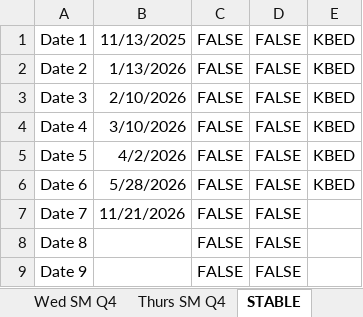
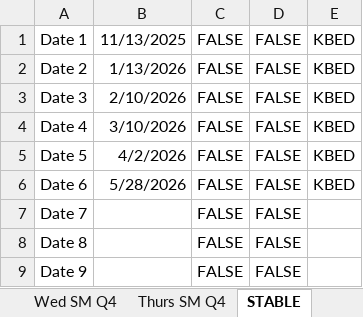
Before and after one commit to AlphaBravo227/CrewOps360, an Excel workbook: training/upload/MASTER Education Classes Roster.xlsx, sheet STABLE, drawn as a sheet; only a part is shown; values as stored, in another font and other column widths than the file's, no borders; the diff names each change by its address in the sheet, - before the commit and + after, or states it on an @@ line.

Commit message:
Update MASTER Education Classes Roster.xlsx

```diff
--- a/training/upload/MASTER Education Classes Roster.xlsx (sheet STABLE)
+++ b/training/upload/MASTER Education Classes Roster.xlsx (sheet STABLE)
-B7: 11/21/2026
+B7: (empty)
```
